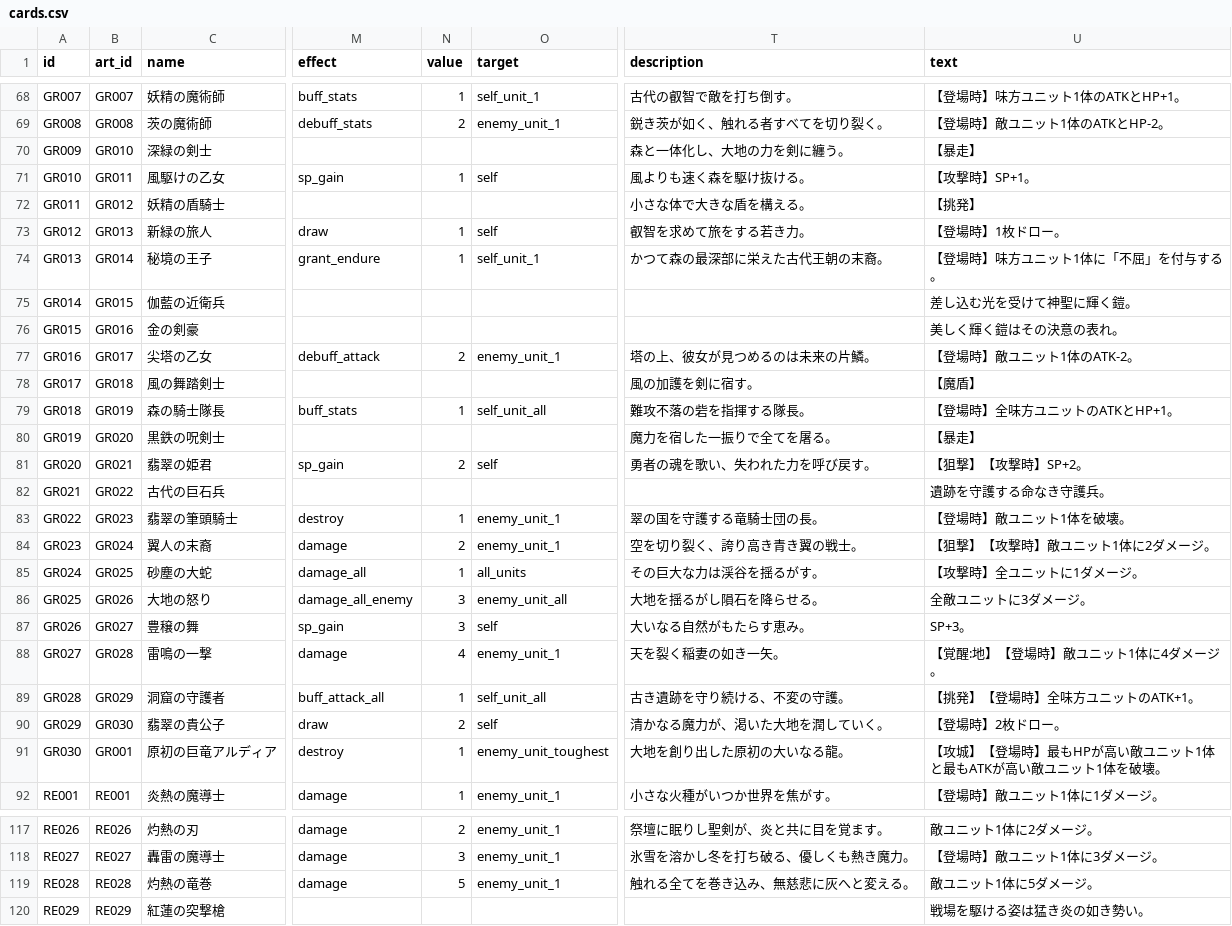
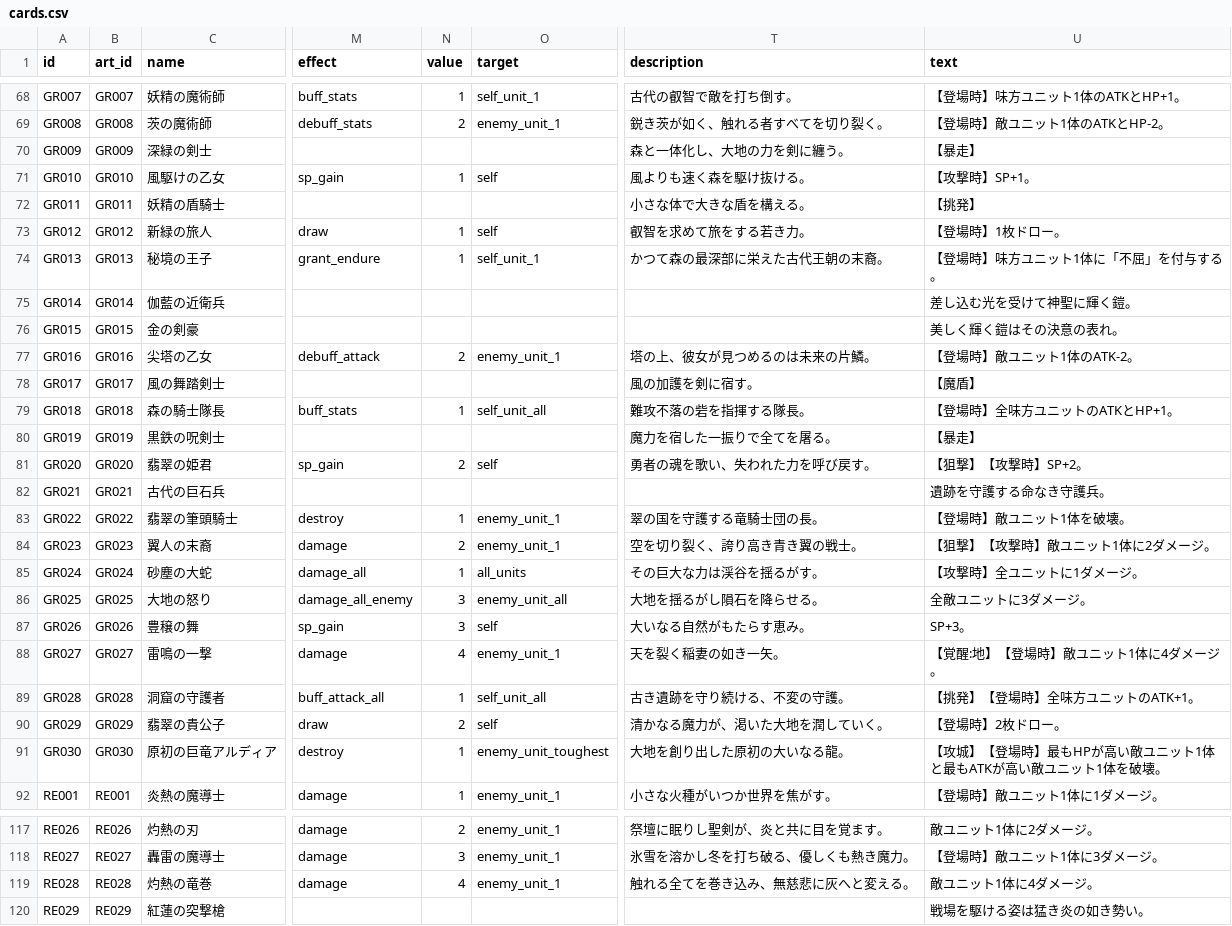
Before and after one commit to k9w-code/DCGPJ, a CSV file: data/cards.csv, drawn as a sheet; only a part is shown, gaps mark what is left out; the diff covers the shown part only; the diff names each change by its address in the sheet, - before the commit and + after, or states it on an @@ line.

Commit message:
fix: restore master card data and fix artwork mismatches

```diff
--- a/data/cards.csv
+++ b/data/cards.csv
-B70 (art_id): GR010
+B70 (art_id): GR009
-B71 (art_id): GR011
+B71 (art_id): GR010
-B72 (art_id): GR012
+B72 (art_id): GR011
-B73 (art_id): GR013
+B73 (art_id): GR012
-B74 (art_id): GR014
+B74 (art_id): GR013
-B75 (art_id): GR015
+B75 (art_id): GR014
-B76 (art_id): GR016
+B76 (art_id): GR015
-B77 (art_id): GR017
+B77 (art_id): GR016
-B78 (art_id): GR018
+B78 (art_id): GR017
-B79 (art_id): GR019
+B79 (art_id): GR018
-B80 (art_id): GR020
+B80 (art_id): GR019
-B81 (art_id): GR021
+B81 (art_id): GR020
-B82 (art_id): GR022
+B82 (art_id): GR021
-B83 (art_id): GR023
+B83 (art_id): GR022
-B84 (art_id): GR024
+B84 (art_id): GR023
-B85 (art_id): GR025
+B85 (art_id): GR024
-B86 (art_id): GR026
+B86 (art_id): GR025
-B87 (art_id): GR027
+B87 (art_id): GR026
-B88 (art_id): GR028
+B88 (art_id): GR027
-B89 (art_id): GR029
+B89 (art_id): GR028
-B90 (art_id): GR030
+B90 (art_id): GR029
-B91 (art_id): GR001
+B91 (art_id): GR030
-N119 (value): 5
+N119 (value): 4
-U119 (text): 敵ユニット1体に5ダメージ。
+U119 (text): 敵ユニット1体に4ダメージ。
```
Also changed, not shown: 1 edited cell elsewhere in this file.
